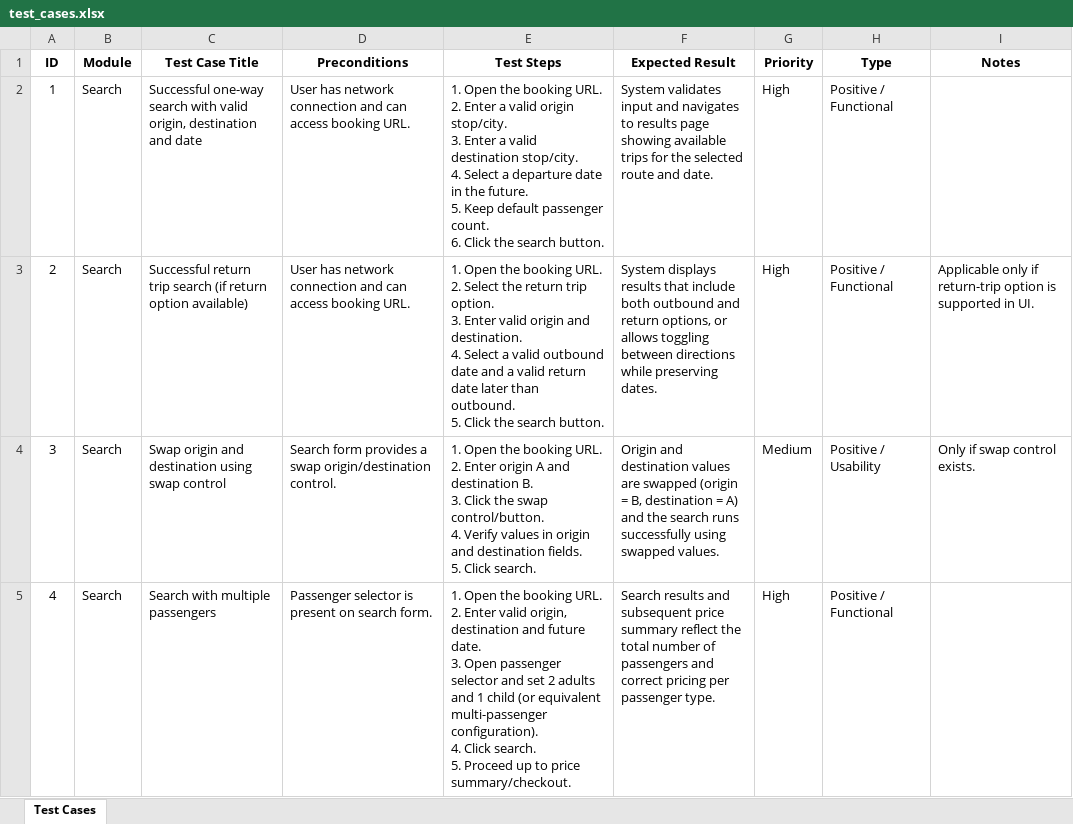
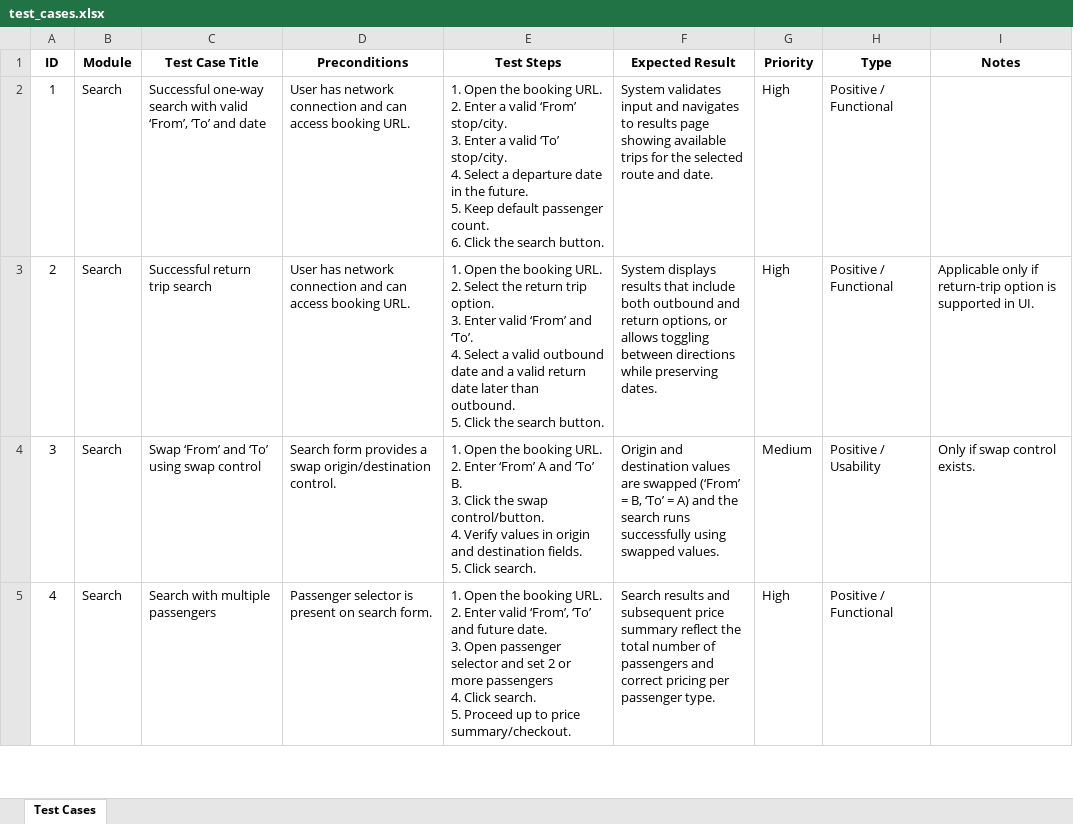
Before and after one commit to inartov555/js_pw_test, an Excel workbook: testStrategy/test_cases.xlsx, sheet Test Cases, drawn as a sheet; only a part is shown; values as stored, in another font and other column widths than the file's, no borders; ↵ is a line break in a cell; the diff covers the shown part only; the diff names each change by its address in the sheet, - before the commit and + after, or states it on an @@ line.

Commit message:
Updating Search test cases

```diff
--- a/testStrategy/test_cases.xlsx (sheet Test Cases)
+++ b/testStrategy/test_cases.xlsx (sheet Test Cases)
-C2 (Test Case Title): …with valid origin, destination and date
+C2 (Test Case Title): …with valid ‘From’, ‘To’ and date
-E2 (Test Steps): …a valid origin stop/city. ↵ 3. Enter a valid destination stop/city. ↵ 4.…
+E2 (Test Steps): …a valid ‘From’ stop/city. ↵ 3. Enter a valid ‘To’ stop/city. ↵ 4.…
-C3 (Test Case Title): Successful return trip search (if return option available)
+C3 (Test Case Title): Successful return trip search
-E3 (Test Steps): …Enter valid origin and destination. ↵ 4. Select…
+E3 (Test Steps): …Enter valid ‘From’ and ‘To’. ↵ 4. Select…
-C4 (Test Case Title): Swap origin and destination using swap control
+C4 (Test Case Title): Swap ‘From’ and ‘To’ using swap control
-E4 (Test Steps): …2. Enter origin A and destination B. ↵ 3.…
+E4 (Test Steps): …2. Enter ‘From’ A and ‘To’ B. ↵ 3.…
-F4 (Expected Result): …are swapped (origin = B, destination = A)…
+F4 (Expected Result): …are swapped (‘From’ = B, ‘To’ = A)…
-E5 (Test Steps): …Enter valid origin, destination and future date. ↵ 3. Open passenger selector and set 2 adults and 1 child (or equivalent multi-passenger configuration). ↵ 4. Click…
+E5 (Test Steps): …Enter valid ‘From’, ‘To’ and future date. ↵ 3. Open passenger selector and set 2 or more passengers ↵ 4. Click…
```
Also changed, not shown: 1 removed row and 19 edited cells elsewhere in this sheet.
